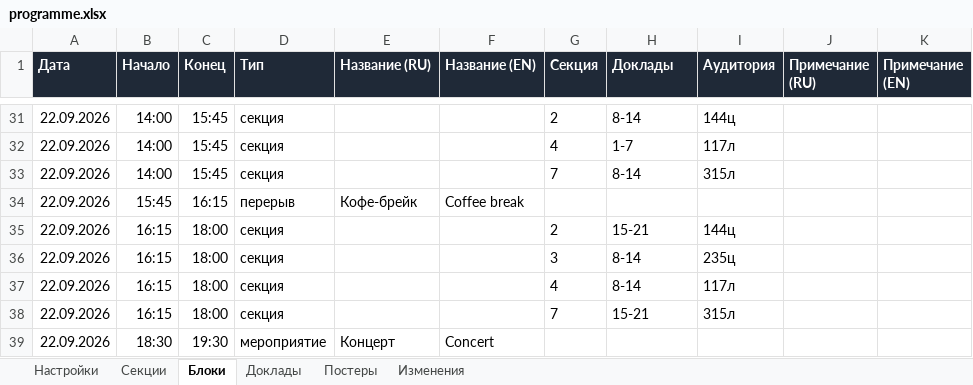
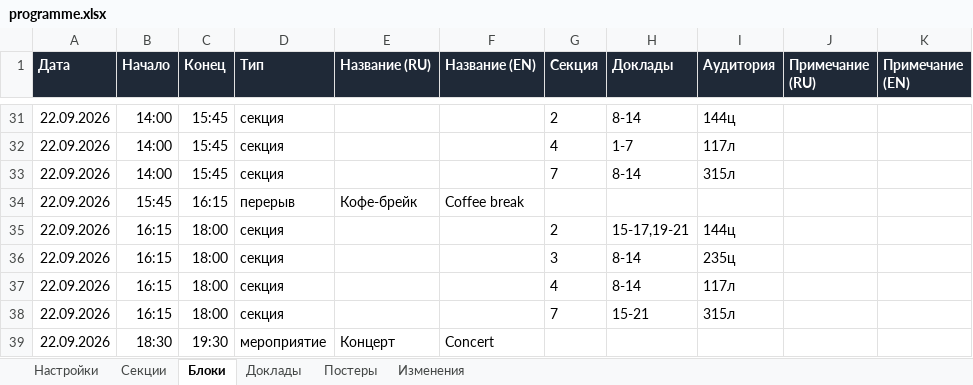
Before and after one commit to shadowcaramel/Conference-schedule, an Excel workbook: data/programme.xlsx, sheet Блоки, drawn as a sheet; only a part is shown, gaps mark what is left out; values as stored, in another font and other column widths than the file's, no borders; the diff names each change by its address in the sheet, - before the commit and + after, or states it on an @@ line.

```diff
--- a/data/programme.xlsx (sheet Блоки)
+++ b/data/programme.xlsx (sheet Блоки)
-H35 (Доклады): 15-21
+H35 (Доклады): 15-17,19-21
```
Also changed, not shown: sheet Доклады, sheet Постеры, 9 other files.
